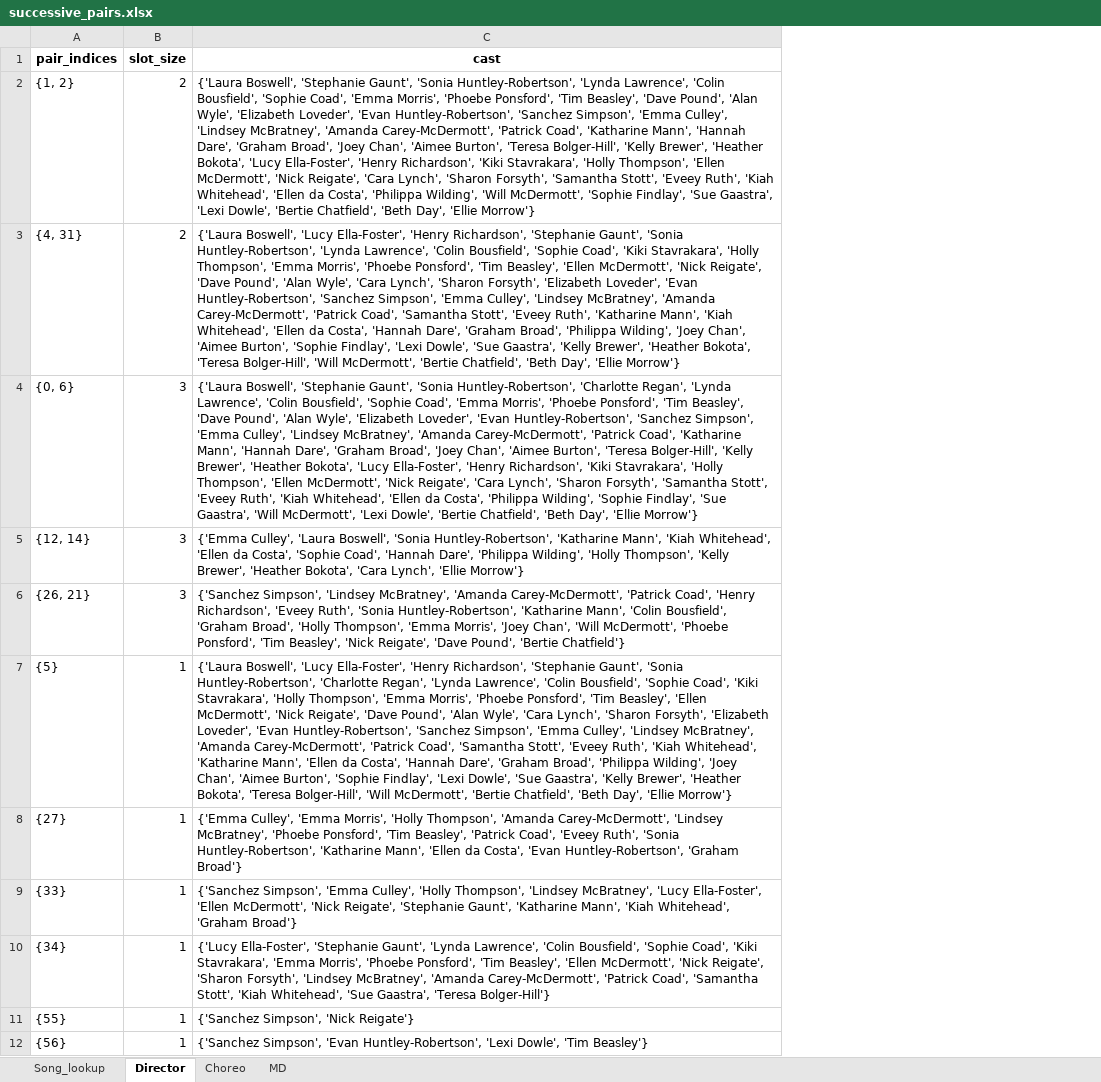
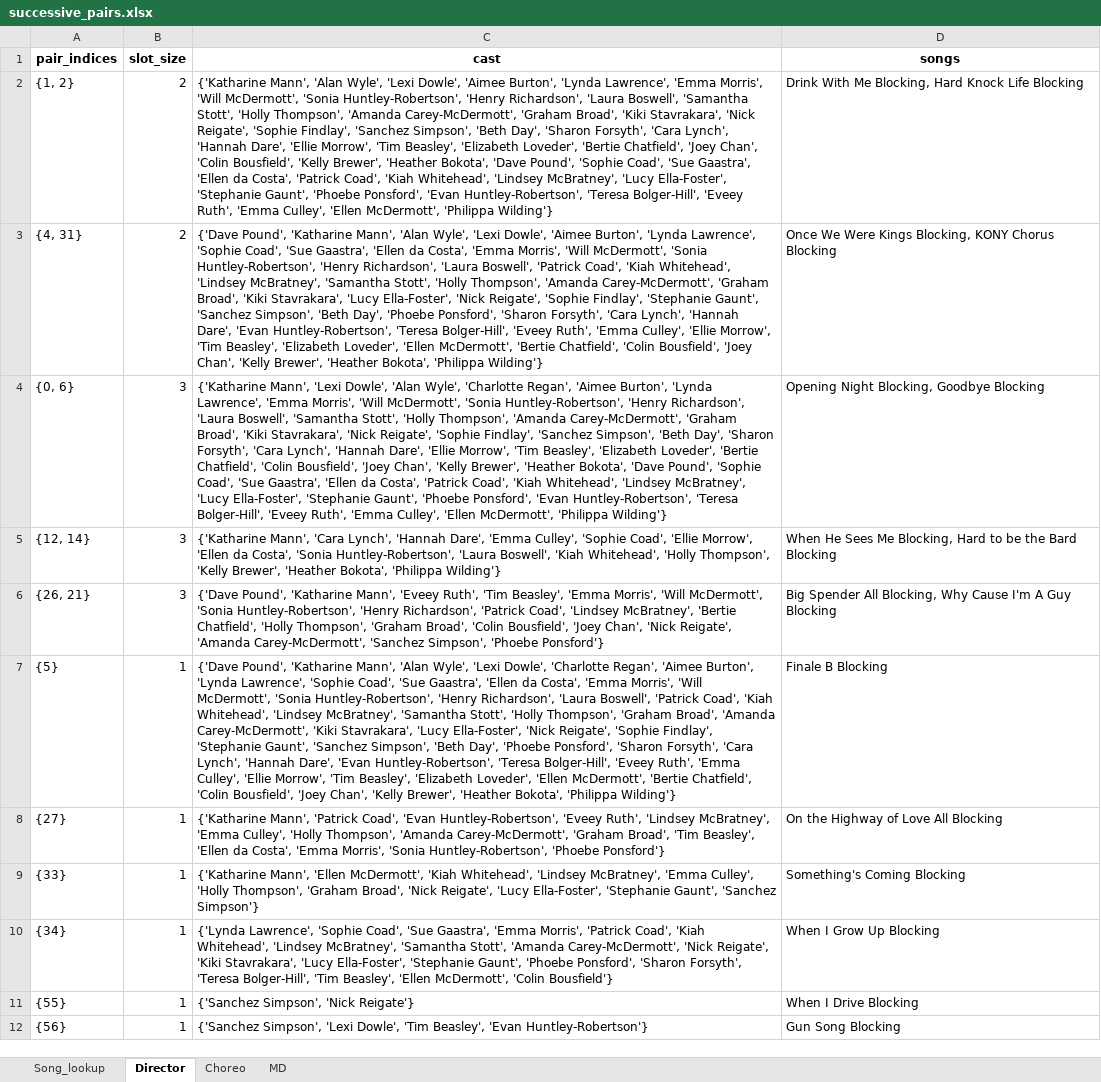
Before and after one commit to caralynch/Song_scheduler, an Excel workbook: successive_pairs.xlsx, sheet Director, drawn as a sheet; values as stored, in another font and other column widths than the file's, no borders; the diff names each change by its address in the sheet, - before the commit and + after, or states it on an @@ line.

Commit message:
added song names

```diff
--- a/successive_pairs.xlsx (sheet Director)
+++ b/successive_pairs.xlsx (sheet Director)
+column D (songs), rows 2-12: Drink With Me Blocking, Hard Knock Life Blocking | Once We Were Kings Blocking, KONY Chorus Blocking | Opening Night Blocking, Goodbye Blocking | When He Sees Me Blocking, Hard to be the Bard Blocking | Big Spender All Blocking, Why Cause I'm A Guy Blocking | Finale B Blocking | On the Highway of Love All Blocking | Something's Coming Blocking | When I Grow Up Blocking | When I Drive Blocking | Gun Song Blocking
-C2 (cast): {'Laura Boswell', 'Stephanie Gaunt', 'Sonia Huntley-Robertson', 'Lynda Lawrence', 'Colin Bousfield', 'Sophie Coad', 'Emma Morris', 'Phoebe Ponsford', 'Tim Beasley', 'Dave Pound', 'Alan Wyle', 'Elizabeth Loveder', 'Evan Huntley-Robertson', 'Sanchez Simpson', 'Emma Culley', 'Lindsey McBratney', 'Amanda Carey-McDermott', 'Patrick Coad', 'Katharine Mann', 'Hannah Dare', 'Graham Broad', 'Joey Chan', 'Aimee Burton', 'Teresa Bolger-Hill', 'Kelly Brewer', 'Heather Bokota', 'Lucy Ella-Foster', 'Henry Richardson', 'Kiki Stavrakara', 'Holly Thompson', 'Ellen McDermott', 'Nick Reigate', 'Cara Lynch', 'Sharon Forsyth', 'Samantha Stott', 'Eveey Ruth', 'Kiah Whitehead', 'Ellen da Costa', 'Philippa Wilding', 'Will McDermott', 'Sophie Findlay', 'Sue Gaastra', 'Lexi Dowle', 'Bertie Chatfield', 'Beth Day', 'Ellie Morrow'}
+C2 (cast): {'Katharine Mann', 'Alan Wyle', 'Lexi Dowle', 'Aimee Burton', 'Lynda Lawrence', 'Emma Morris', 'Will McDermott', 'Sonia Huntley-Robertson', 'Henry Richardson', 'Laura Boswell', 'Samantha Stott', 'Holly Thompson', 'Amanda Carey-McDermott', 'Graham Broad', 'Kiki Stavrakara', 'Nick Reigate', 'Sophie Findlay', 'Sanchez Simpson', 'Beth Day', 'Sharon Forsyth', 'Cara Lynch', 'Hannah Dare', 'Ellie Morrow', 'Tim Beasley', 'Elizabeth Loveder', 'Bertie Chatfield', 'Joey Chan', 'Colin Bousfield', 'Kelly Brewer', 'Heather Bokota', 'Dave Pound', 'Sophie Coad', 'Sue Gaastra', 'Ellen da Costa', 'Patrick Coad', 'Kiah Whitehead', 'Lindsey McBratney', 'Lucy Ella-Foster', 'Stephanie Gaunt', 'Phoebe Ponsford', 'Evan Huntley-Robertson', 'Teresa Bolger-Hill', 'Eveey Ruth', 'Emma Culley', 'Ellen McDermott', 'Philippa Wilding'}
-C3 (cast): {'Laura Boswell', 'Lucy Ella-Foster', 'Henry Richardson', 'Stephanie Gaunt', 'Sonia Huntley-Robertson', 'Lynda Lawrence', 'Colin Bousfield', 'Sophie Coad', 'Kiki Stavrakara', 'Holly Thompson', 'Emma Morris', 'Phoebe Ponsford', 'Tim Beasley', 'Ellen McDermott', 'Nick Reigate', 'Dave Pound', 'Alan Wyle', 'Cara Lynch', 'Sharon Forsyth', 'Elizabeth Loveder', 'Evan Huntley-Robertson', 'Sanchez Simpson', 'Emma Culley', 'Lindsey McBratney', 'Amanda Carey-McDermott', 'Patrick Coad', 'Samantha Stott', 'Eveey Ruth', 'Katharine Mann', 'Kiah Whitehead', 'Ellen da Costa', 'Hannah Dare', 'Graham Broad', 'Philippa Wilding', 'Joey Chan', 'Aimee Burton', 'Sophie Findlay', 'Lexi Dowle', 'Sue Gaastra', 'Kelly Brewer', 'Heather Bokota', 'Teresa Bolger-Hill', 'Will McDermott', 'Bertie Chatfield', 'Beth Day', 'Ellie Morrow'}
+C3 (cast): {'Dave Pound', 'Katharine Mann', 'Alan Wyle', 'Lexi Dowle', 'Aimee Burton', 'Lynda Lawrence', 'Sophie Coad', 'Sue Gaastra', 'Ellen da Costa', 'Emma Morris', 'Will McDermott', 'Sonia Huntley-Robertson', 'Henry Richardson', 'Laura Boswell', 'Patrick Coad', 'Kiah Whitehead', 'Lindsey McBratney', 'Samantha Stott', 'Holly Thompson', 'Amanda Carey-McDermott', 'Graham Broad', 'Kiki Stavrakara', 'Lucy Ella-Foster', 'Nick Reigate', 'Sophie Findlay', 'Stephanie Gaunt', 'Sanchez Simpson', 'Beth Day', 'Phoebe Ponsford', 'Sharon Forsyth', 'Cara Lynch', 'Hannah Dare', 'Evan Huntley-Robertson', 'Teresa Bolger-Hill', 'Eveey Ruth', 'Emma Culley', 'Ellie Morrow', 'Tim Beasley', 'Elizabeth Loveder', 'Ellen McDermott', 'Bertie Chatfield', 'Colin Bousfield', 'Joey Chan', 'Kelly Brewer', 'Heather Bokota', 'Philippa Wilding'}
-C4 (cast): {'Laura Boswell', 'Stephanie Gaunt', 'Sonia Huntley-Robertson', 'Charlotte Regan', 'Lynda Lawrence', 'Colin Bousfield', 'Sophie Coad', 'Emma Morris', 'Phoebe Ponsford', 'Tim Beasley', 'Dave Pound', 'Alan Wyle', 'Elizabeth Loveder', 'Evan Huntley-Robertson', 'Sanchez Simpson', 'Emma Culley', 'Lindsey McBratney', 'Amanda Carey-McDermott', 'Patrick Coad', 'Katharine Mann', 'Hannah Dare', 'Graham Broad', 'Joey Chan', 'Aimee Burton', 'Teresa Bolger-Hill', 'Kelly Brewer', 'Heather Bokota', 'Lucy Ella-Foster', 'Henry Richardson', 'Kiki Stavrakara', 'Holly Thompson', 'Ellen McDermott', 'Nick Reigate', 'Cara Lynch', 'Sharon Forsyth', 'Samantha Stott', 'Eveey Ruth', 'Kiah Whitehead', 'Ellen da Costa', 'Philippa Wilding', 'Sophie Findlay', 'Sue Gaastra', 'Will McDermott', 'Lexi Dowle', 'Bertie Chatfield', 'Beth Day', 'Ellie Morrow'}
+C4 (cast): {'Katharine Mann', 'Lexi Dowle', 'Alan Wyle', 'Charlotte Regan', 'Aimee Burton', 'Lynda Lawrence', 'Emma Morris', 'Will McDermott', 'Sonia Huntley-Robertson', 'Henry Richardson', 'Laura Boswell', 'Samantha Stott', 'Holly Thompson', 'Amanda Carey-McDermott', 'Graham Broad', 'Kiki Stavrakara', 'Nick Reigate', 'Sophie Findlay', 'Sanchez Simpson', 'Beth Day', 'Sharon Forsyth', 'Cara Lynch', 'Hannah Dare', 'Ellie Morrow', 'Tim Beasley', 'Elizabeth Loveder', 'Bertie Chatfield', 'Colin Bousfield', 'Joey Chan', 'Kelly Brewer', 'Heather Bokota', 'Dave Pound', 'Sophie Coad', 'Sue Gaastra', 'Ellen da Costa', 'Patrick Coad', 'Kiah Whitehead', 'Lindsey McBratney', 'Lucy Ella-Foster', 'Stephanie Gaunt', 'Phoebe Ponsford', 'Evan Huntley-Robertson', 'Teresa Bolger-Hill', 'Eveey Ruth', 'Emma Culley', 'Ellen McDermott', 'Philippa Wilding'}
-C5 (cast): {'Emma Culley', 'Laura Boswell', 'Sonia Huntley-Robertson', 'Katharine Mann', 'Kiah Whitehead', 'Ellen da Costa', 'Sophie Coad', 'Hannah Dare', 'Philippa Wilding', 'Holly Thompson', 'Kelly Brewer', 'Heather Bokota', 'Cara Lynch', 'Ellie Morrow'}
+C5 (cast): {'Katharine Mann', 'Cara Lynch', 'Hannah Dare', 'Emma Culley', 'Sophie Coad', 'Ellie Morrow', 'Ellen da Costa', 'Sonia Huntley-Robertson', 'Laura Boswell', 'Kiah Whitehead', 'Holly Thompson', 'Kelly Brewer', 'Heather Bokota', 'Philippa Wilding'}
-C6 (cast): {'Sanchez Simpson', 'Lindsey McBratney', 'Amanda Carey-McDermott', 'Patrick Coad', 'Henry Richardson', 'Eveey Ruth', 'Sonia Huntley-Robertson', 'Katharine Mann', 'Colin Bousfield', 'Graham Broad', 'Holly Thompson', 'Emma Morris', 'Joey Chan', 'Will McDermott', 'Phoebe Ponsford', 'Tim Beasley', 'Nick Reigate', 'Dave Pound', 'Bertie Chatfield'}
+C6 (cast): {'Dave Pound', 'Katharine Mann', 'Eveey Ruth', 'Tim Beasley', 'Emma Morris', 'Will McDermott', 'Sonia Huntley-Robertson', 'Henry Richardson', 'Patrick Coad', 'Lindsey McBratney', 'Bertie Chatfield', 'Holly Thompson', 'Graham Broad', 'Colin Bousfield', 'Joey Chan', 'Nick Reigate', 'Amanda Carey-McDermott', 'Sanchez Simpson', 'Phoebe Ponsford'}
-C7 (cast): {'Laura Boswell', 'Lucy Ella-Foster', 'Henry Richardson', 'Stephanie Gaunt', 'Sonia Huntley-Robertson', 'Charlotte Regan', 'Lynda Lawrence', 'Colin Bousfield', 'Sophie Coad', 'Kiki Stavrakara', 'Holly Thompson', 'Emma Morris', 'Phoebe Ponsford', 'Tim Beasley', 'Ellen McDermott', 'Nick Reigate', 'Dave Pound', 'Alan Wyle', 'Cara Lynch', 'Sharon Forsyth', 'Elizabeth Loveder', 'Evan Huntley-Robertson', 'Sanchez Simpson', 'Emma Culley', 'Lindsey McBratney', 'Amanda Carey-McDermott', 'Patrick Coad', 'Samantha Stott', 'Eveey Ruth', 'Kiah Whitehead', 'Katharine Mann', 'Ellen da Costa', 'Hannah Dare', 'Graham Broad', 'Philippa Wilding', 'Joey Chan', 'Aimee Burton', 'Sophie Findlay', 'Lexi Dowle', 'Sue Gaastra', 'Kelly Brewer', 'Heather Bokota', 'Teresa Bolger-Hill', 'Will McDermott', 'Bertie Chatfield', 'Beth Day', 'Ellie Morrow'}
+C7 (cast): {'Dave Pound', 'Katharine Mann', 'Alan Wyle', 'Lexi Dowle', 'Charlotte Regan', 'Aimee Burton', 'Lynda Lawrence', 'Sophie Coad', 'Sue Gaastra', 'Ellen da Costa', 'Emma Morris', 'Will McDermott', 'Sonia Huntley-Robertson', 'Henry Richardson', 'Laura Boswell', 'Patrick Coad', 'Kiah Whitehead', 'Lindsey McBratney', 'Samantha Stott', 'Holly Thompson', 'Graham Broad', 'Amanda Carey-McDermott', 'Kiki Stavrakara', 'Lucy Ella-Foster', 'Nick Reigate', 'Sophie Findlay', 'Stephanie Gaunt', 'Sanchez Simpson', 'Beth Day', 'Phoebe Ponsford', 'Sharon Forsyth', 'Cara Lynch', 'Hannah Dare', 'Evan Huntley-Robertson', 'Teresa Bolger-Hill', 'Eveey Ruth', 'Emma Culley', 'Ellie Morrow', 'Tim Beasley', 'Elizabeth Loveder', 'Ellen McDermott', 'Bertie Chatfield', 'Colin Bousfield', 'Joey Chan', 'Kelly Brewer', 'Heather Bokota', 'Philippa Wilding'}
-C8 (cast): {'Emma Culley', 'Emma Morris', 'Holly Thompson', 'Amanda Carey-McDermott', 'Lindsey McBratney', 'Phoebe Ponsford', 'Tim Beasley', 'Patrick Coad', 'Eveey Ruth', 'Sonia Huntley-Robertson', 'Katharine Mann', 'Ellen da Costa', 'Evan Huntley-Robertson', 'Graham Broad'}
+C8 (cast): {'Katharine Mann', 'Patrick Coad', 'Evan Huntley-Robertson', 'Eveey Ruth', 'Lindsey McBratney', 'Emma Culley', 'Holly Thompson', 'Amanda Carey-McDermott', 'Graham Broad', 'Tim Beasley', 'Ellen da Costa', 'Emma Morris', 'Sonia Huntley-Robertson', 'Phoebe Ponsford'}
-C9 (cast): {'Sanchez Simpson', 'Emma Culley', 'Holly Thompson', 'Lindsey McBratney', 'Lucy Ella-Foster', 'Ellen McDermott', 'Nick Reigate', 'Stephanie Gaunt', 'Katharine Mann', 'Kiah Whitehead', 'Graham Broad'}
+C9 (cast): {'Katharine Mann', 'Ellen McDermott', 'Kiah Whitehead', 'Lindsey McBratney', 'Emma Culley', 'Holly Thompson', 'Graham Broad', 'Nick Reigate', 'Lucy Ella-Foster', 'Stephanie Gaunt', 'Sanchez Simpson'}
-C10 (cast): {'Lucy Ella-Foster', 'Stephanie Gaunt', 'Lynda Lawrence', 'Colin Bousfield', 'Sophie Coad', 'Kiki Stavrakara', 'Emma Morris', 'Phoebe Ponsford', 'Tim Beasley', 'Ellen McDermott', 'Nick Reigate', 'Sharon Forsyth', 'Lindsey McBratney', 'Amanda Carey-McDermott', 'Patrick Coad', 'Samantha Stott', 'Kiah Whitehead', 'Sue Gaastra', 'Teresa Bolger-Hill'}
+C10 (cast): {'Lynda Lawrence', 'Sophie Coad', 'Sue Gaastra', 'Emma Morris', 'Patrick Coad', 'Kiah Whitehead', 'Lindsey McBratney', 'Samantha Stott', 'Amanda Carey-McDermott', 'Nick Reigate', 'Kiki Stavrakara', 'Lucy Ella-Foster', 'Stephanie Gaunt', 'Phoebe Ponsford', 'Sharon Forsyth', 'Teresa Bolger-Hill', 'Tim Beasley', 'Ellen McDermott', 'Colin Bousfield'}
-C12 (cast): {'Sanchez Simpson', 'Evan Huntley-Robertson', 'Lexi Dowle', 'Tim Beasley'}
+C12 (cast): {'Sanchez Simpson', 'Lexi Dowle', 'Tim Beasley', 'Evan Huntley-Robertson'}
```
Also changed, not shown: sheet MD, sheet Choreo, 2 other files.
